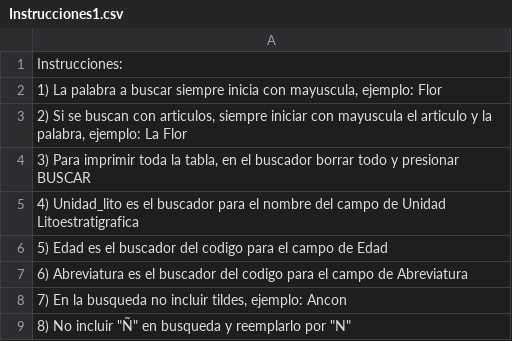
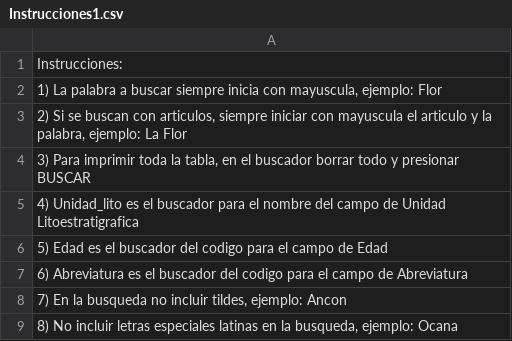
Before and after one commit to ginfo-iige/informacion, a CSV file: Instrucciones1.csv, drawn as a sheet; the diff names each change by its address in the sheet, - before the commit and + after, or states it on an @@ line.

Commit message:
Add files via upload

```diff
--- a/Instrucciones1.csv
+++ b/Instrucciones1.csv
-A9: …No incluir "Ñ" en busqueda y reemplarlo por "N"
+A9: …No incluir letras especiales latinas en la busqueda, ejemplo: Ocana
```
